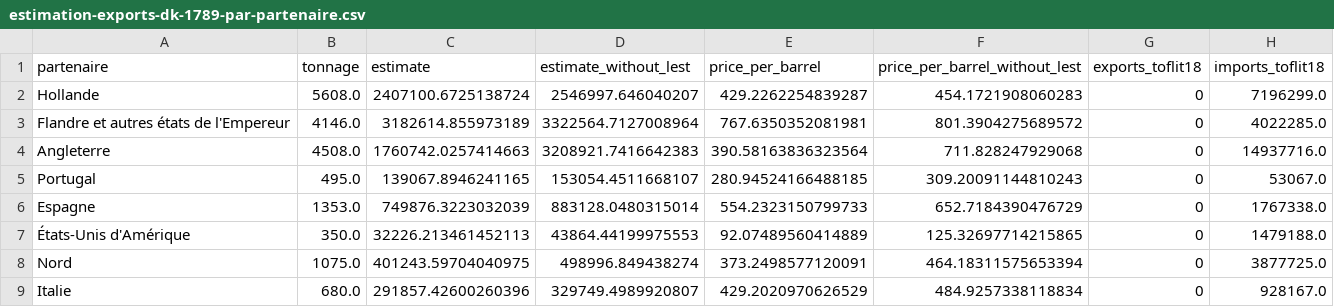
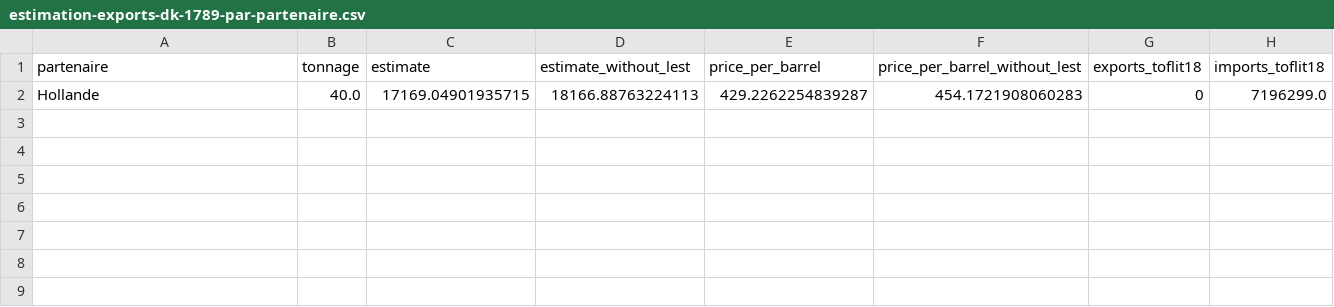
Before and after one commit to medialab/portic-storymaps-2022, a CSV file: data/estimation-exports-dk-1789-par-partenaire.csv, drawn as a sheet.

```diff
--- a/data/estimation-exports-dk-1789-par-partenaire.csv
+++ b/data/estimation-exports-dk-1789-par-partenaire.csv
@@ -1,9 +1,2 @@
 partenaire,tonnage,estimate,estimate_without_lest,price_per_barrel,price_per_barrel_without_lest,exports_toflit18,imports_toflit18
-Hollande,5608.0,2407100.6725138724,2546997.646040207,429.2262254839287,454.1721908060283,0,7196299.0
-Flandre et autres états de l'Empereur,4146.0,3182614.855973189,3322564.7127008964,767.6350352081981,801.3904275689572,0,4022285.0
-Angleterre,4508.0,1760742.0257414663,3208921.7416642383,390.58163836323564,711.828247929068,0,14937716.0
-Portugal,495.0,139067.8946241165,153054.4511668107,280.94524166488185,309.20091144810243,0,53067.0
-Espagne,1353.0,749876.3223032039,883128.0480315014,554.2323150799733,652.7184390476729,0,1767338.0
-États-Unis d'Amérique,350.0,32226.213461452113,43864.44199975553,92.07489560414889,125.32697714215865,0,1479188.0
-Nord,1075.0,401243.59704040975,498996.849438274,373.2498577120091,464.18311575653394,0,3877725.0
-Italie,680.0,291857.42600260396,329749.4989920807,429.2020970626529,484.9257338118834,0,928167.0
+Hollande,40.0,17169.04901935715,18166.88763224113,429.2262254839287,454.1721908060283,0,7196299.0
```
Also changed, not shown: data/comparaisons-la-rochelle-projection.csv, data/fraude-exports.csv, 41 other files.
